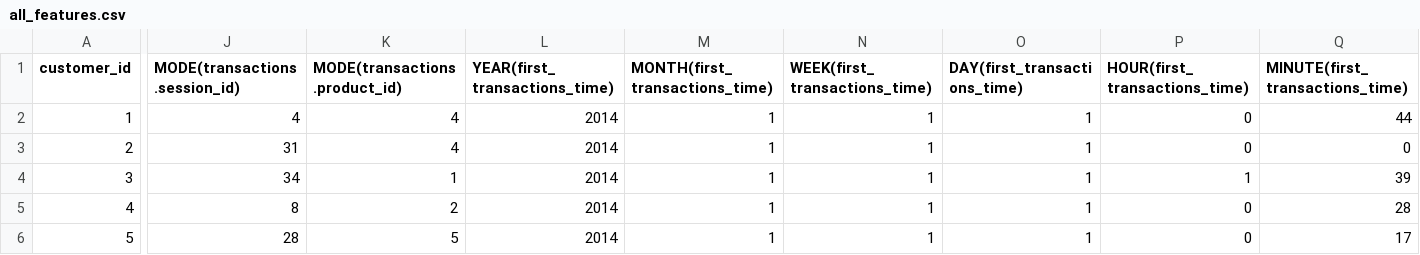
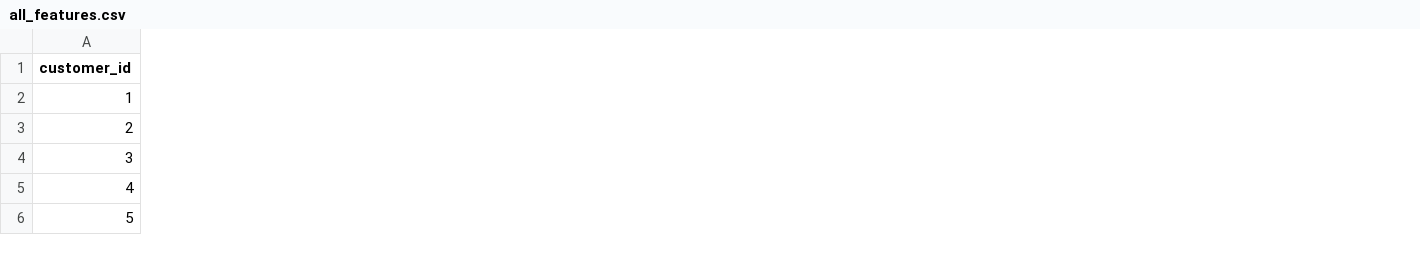
Before and after one commit to Weikoi/Django_FeatureTools, a CSV file: all_features.csv, drawn as a sheet; only a part is shown, gaps mark what is left out; the diff covers the shown part only; the diff names each change by its address in the sheet, - before the commit and + after, or states it on an @@ line.

```diff
--- a/all_features.csv
+++ b/all_features.csv
-column J (MODE(transactions.session_id)), rows 2-6: 4 | 31 | 34 | 8 | 28
-column K (MODE(transactions.product_id)), rows 2-6: 4 | 4 | 1 | 2 | 5
-column L (YEAR(first_transactions_time)), rows 2-6: all 2014
-column M (MONTH(first_transactions_time)), rows 2-6: all 1
-column N (WEEK(first_transactions_time)), rows 2-6: all 1
-column O (DAY(first_transactions_time)), rows 2-6: all 1
-column P (HOUR(first_transactions_time)), rows 2-6: 0 | 0 | 1 | 0 | 0
-column Q (MINUTE(first_transactions_time)), rows 2-6: 44 | 0 | 39 | 28 | 17
```
Also changed, not shown: 39 removed columns elsewhere in this file, selected_features.csv, 3 other files.
